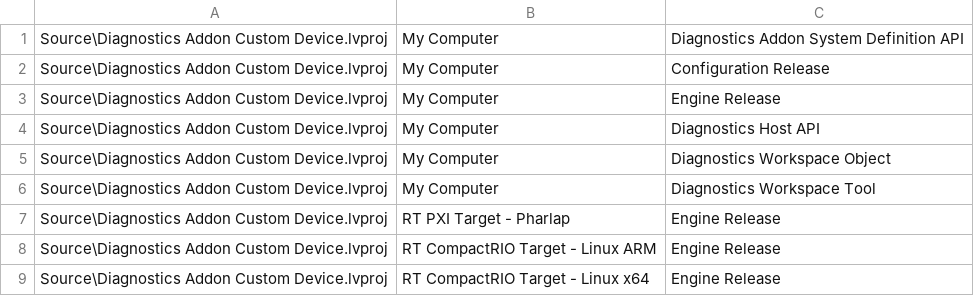
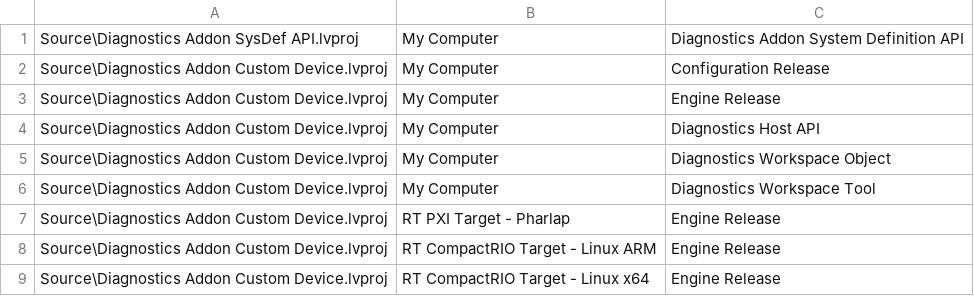
Before and after one commit to NIVeriStandAdd-Ons/Diagnostics-Custom-Device, a CSV file: autobuild.csv, drawn as a sheet.

Commit message:
Updated autobuild for moved system definition api

```diff
--- a/autobuild.csv
+++ b/autobuild.csv
@@ -1,2 +1,2 @@
-Source\Diagnostics Addon Custom Device.lvproj	My Computer	Diagnostics Addon System Definition API
+Source\Diagnostics Addon SysDef API.lvproj	My Computer	Diagnostics Addon System Definition API
 Source\Diagnostics Addon Custom Device.lvproj	My Computer	Configuration Release
```
